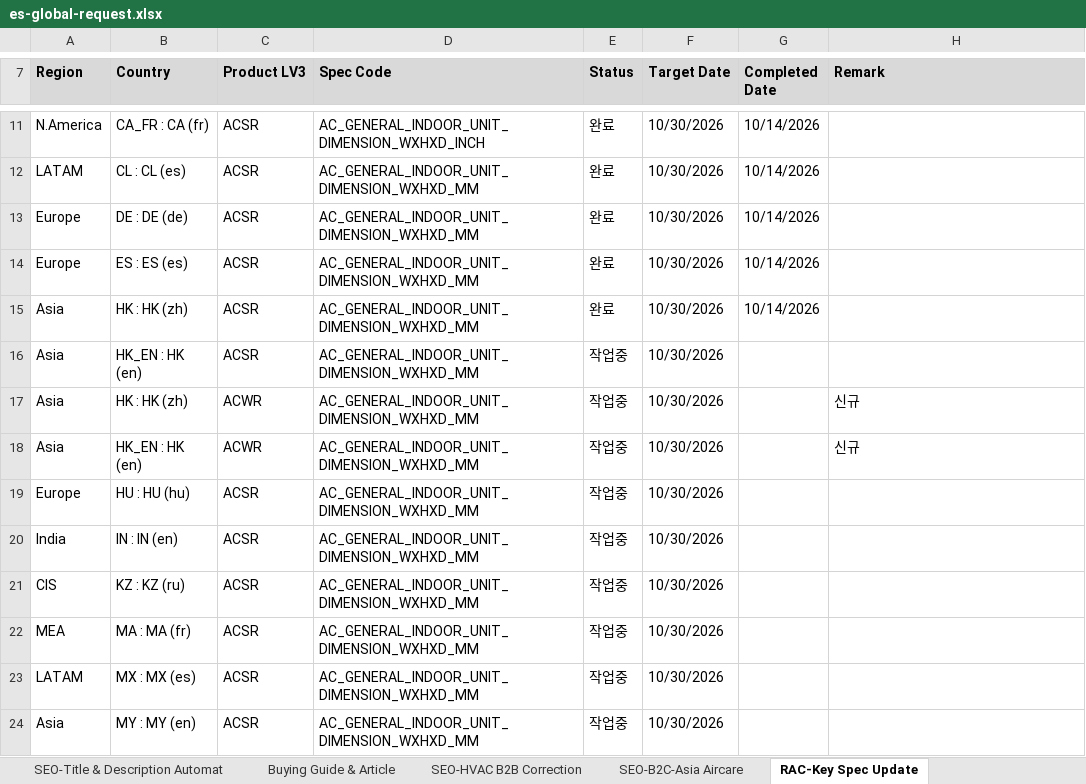
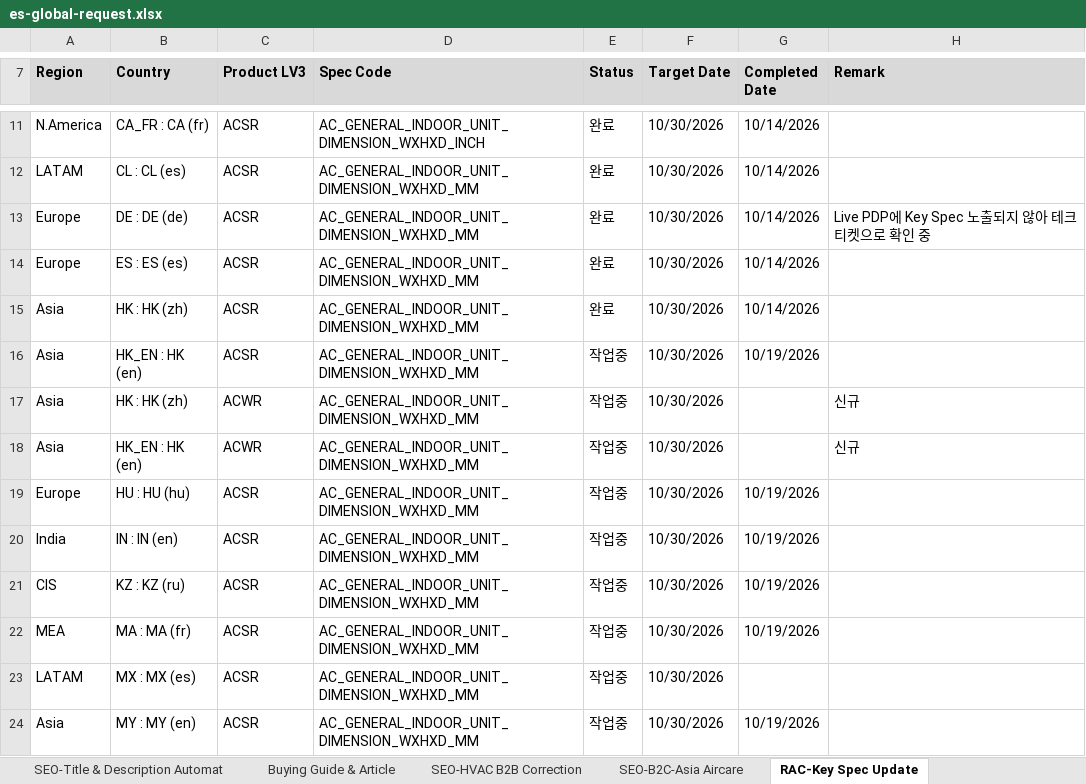
Before and after one commit to towdew/hs-dashboard, an Excel workbook: es/es-global-request.xlsx, sheet RAC-Key Spec Update, drawn as a sheet; only a part is shown, gaps mark what is left out; values as stored, in another font and other column widths than the file's, no borders; the diff covers the shown part only; the diff names each change by its address in the sheet, - before the commit and + after, or states it on an @@ line.

```diff
--- a/es/es-global-request.xlsx (sheet RAC-Key Spec Update)
+++ b/es/es-global-request.xlsx (sheet RAC-Key Spec Update)
-H13 (Remark): (empty)
+H13 (Remark): Live PDP에 Key Spec 노출되지 않아 테크 티켓으로 확인 중
-G16 (Completed Date): (empty)
+G16 (Completed Date): 10/19/2026
-G19:G22 (Completed Date): (empty)
+G19:G22 (Completed Date): 10/19/2026
-G24 (Completed Date): (empty)
+G24 (Completed Date): 10/19/2026
```
Also changed, not shown: 13 edited cells elsewhere in this sheet, sheet SEO-B2C-Asia Aircare, sheet Buying Guide & Article, es/es-global-request-prev.xlsx.
